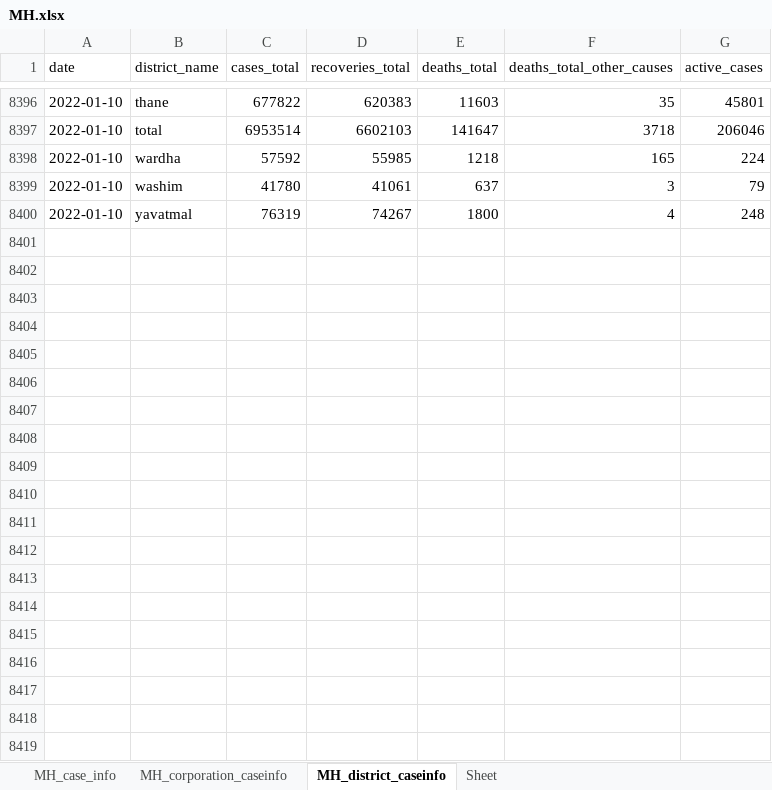
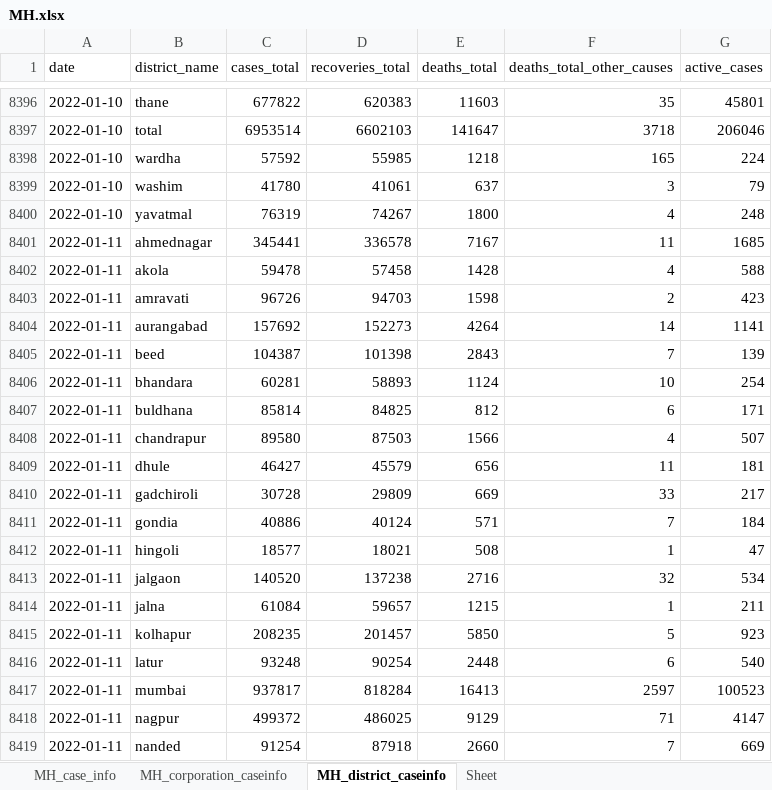
Before and after one commit to IBM/covid19-india-data, an Excel workbook: data/xlsx/MH.xlsx, sheet MH_district_caseinfo, drawn as a sheet; only a part is shown, gaps mark what is left out; values as stored, in another font and other column widths than the file's, no borders; the diff covers the shown part only; the diff names each change by its address in the sheet, - before the commit and + after, or states it on an @@ line.

```diff
--- a/data/xlsx/MH.xlsx (sheet MH_district_caseinfo)
+++ b/data/xlsx/MH.xlsx (sheet MH_district_caseinfo)
+row 8401: 2022-01-11 | ahmednagar | 345441 | 336578 | 7167 | 11 | 1685
+row 8402: 2022-01-11 | akola | 59478 | 57458 | 1428 | 4 | 588
+row 8403: 2022-01-11 | amravati | 96726 | 94703 | 1598 | 2 | 423
+row 8404: 2022-01-11 | aurangabad | 157692 | 152273 | 4264 | 14 | 1141
+row 8405: 2022-01-11 | beed | 104387 | 101398 | 2843 | 7 | 139
+row 8406: 2022-01-11 | bhandara | 60281 | 58893 | 1124 | 10 | 254
+row 8407: 2022-01-11 | buldhana | 85814 | 84825 | 812 | 6 | 171
+row 8408: 2022-01-11 | chandrapur | 89580 | 87503 | 1566 | 4 | 507
+row 8409: 2022-01-11 | dhule | 46427 | 45579 | 656 | 11 | 181
+row 8410: 2022-01-11 | gadchiroli | 30728 | 29809 | 669 | 33 | 217
+row 8411: 2022-01-11 | gondia | 40886 | 40124 | 571 | 7 | 184
+row 8412: 2022-01-11 | hingoli | 18577 | 18021 | 508 | 1 | 47
+row 8413: 2022-01-11 | jalgaon | 140520 | 137238 | 2716 | 32 | 534
+row 8414: 2022-01-11 | jalna | 61084 | 59657 | 1215 | 1 | 211
+row 8415: 2022-01-11 | kolhapur | 208235 | 201457 | 5850 | 5 | 923
+row 8416: 2022-01-11 | latur | 93248 | 90254 | 2448 | 6 | 540
+row 8417: 2022-01-11 | mumbai | 937817 | 818284 | 16413 | 2597 | 100523
+row 8418: 2022-01-11 | nagpur | 499372 | 486025 | 9129 | 71 | 4147
+row 8419: 2022-01-11 | nanded | 91254 | 87918 | 2660 | 7 | 669
```
Also changed, not shown: 18 added rows elsewhere in this sheet, sheet MH_corporation_caseinfo, sheet MH_case_info, data/xlsx/DL.xlsx, data/xlsx/GA.xlsx, 31 other files.
